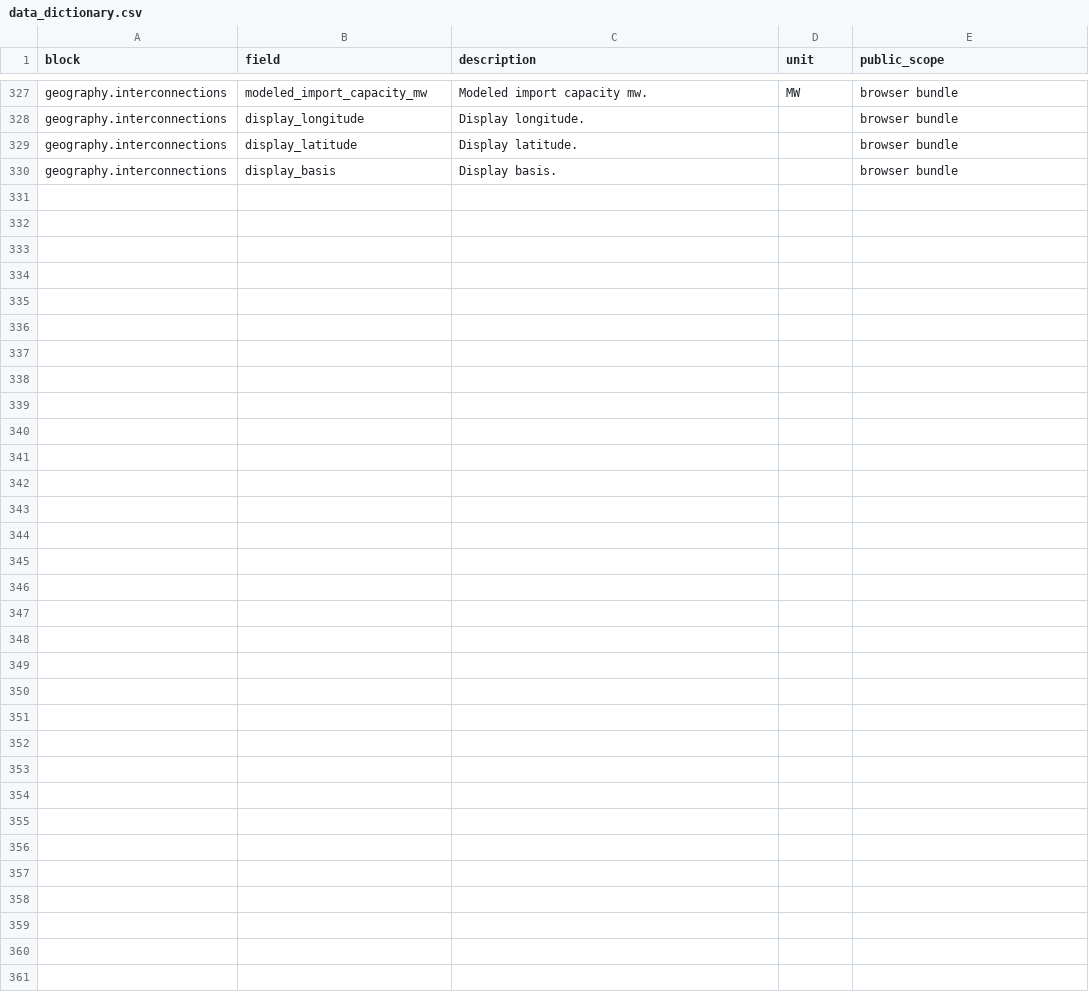
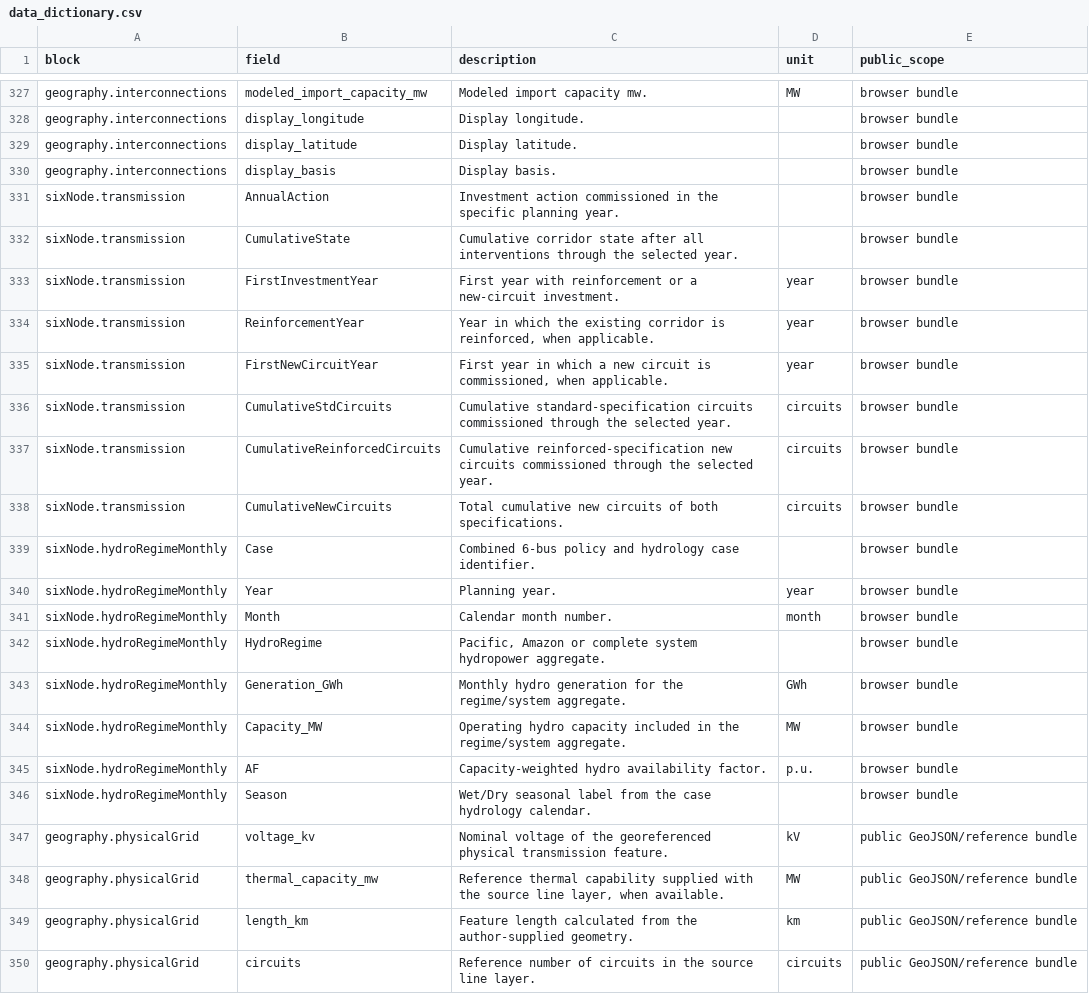
Before and after one commit to WilianGuaman/PARAMO-Ecuador, a CSV file: data/metadata/data_dictionary.csv, drawn as a sheet; only a part is shown, gaps mark what is left out; the diff names each change by its address in the sheet, - before the commit and + after, or states it on an @@ line.

```diff
--- a/data/metadata/data_dictionary.csv
+++ b/data/metadata/data_dictionary.csv
+row 331: sixNode.transmission | AnnualAction | Investment action commissioned in the specific planning year. |  | browser bundle
+row 332: sixNode.transmission | CumulativeState | Cumulative corridor state after all interventions through the selected year. |  | browser bundle
+row 333: sixNode.transmission | FirstInvestmentYear | First year with reinforcement or a new-circuit investment. | year | browser bundle
+row 334: sixNode.transmission | ReinforcementYear | Year in which the existing corridor is reinforced, when applicable. | year | browser bundle
+row 335: sixNode.transmission | FirstNewCircuitYear | First year in which a new circuit is commissioned, when applicable. | year | browser bundle
+row 336: sixNode.transmission | CumulativeStdCircuits | Cumulative standard-specification circuits commissioned through the selected year. | circuits | browser bundle
+row 337: sixNode.transmission | CumulativeReinforcedCircuits | Cumulative reinforced-specification new circuits commissioned through the selected year. | circuits | browser bundle
+row 338: sixNode.transmission | CumulativeNewCircuits | Total cumulative new circuits of both specifications. | circuits | browser bundle
+row 339: sixNode.hydroRegimeMonthly | Case | Combined 6-bus policy and hydrology case identifier. |  | browser bundle
+row 340: sixNode.hydroRegimeMonthly | Year | Planning year. | year | browser bundle
+row 341: sixNode.hydroRegimeMonthly | Month | Calendar month number. | month | browser bundle
+row 342: sixNode.hydroRegimeMonthly | HydroRegime | Pacific, Amazon or complete system hydropower aggregate. |  | browser bundle
+row 343: sixNode.hydroRegimeMonthly | Generation_GWh | Monthly hydro generation for the regime/system aggregate. | GWh | browser bundle
+row 344: sixNode.hydroRegimeMonthly | Capacity_MW | Operating hydro capacity included in the regime/system aggregate. | MW | browser bundle
+row 345: sixNode.hydroRegimeMonthly | AF | Capacity-weighted hydro availability factor. | p.u. | browser bundle
+row 346: sixNode.hydroRegimeMonthly | Season | Wet/Dry seasonal label from the case hydrology calendar. |  | browser bundle
+row 347: geography.physicalGrid | voltage_kv | Nominal voltage of the georeferenced physical transmission feature. | kV | public GeoJSON/reference bundle
+row 348: geography.physicalGrid | thermal_capacity_mw | Reference thermal capability supplied with the source line layer, when available. | MW | public GeoJSON/reference bundle
+row 349: geography.physicalGrid | length_km | Feature length calculated from the author-supplied geometry. | km | public GeoJSON/reference bundle
+row 350: geography.physicalGrid | circuits | Reference number of circuits in the source line layer. | circuits | public GeoJSON/reference bundle
```
Also changed, not shown: data/metadata/public_release_manifest.csv, 24 other files.
